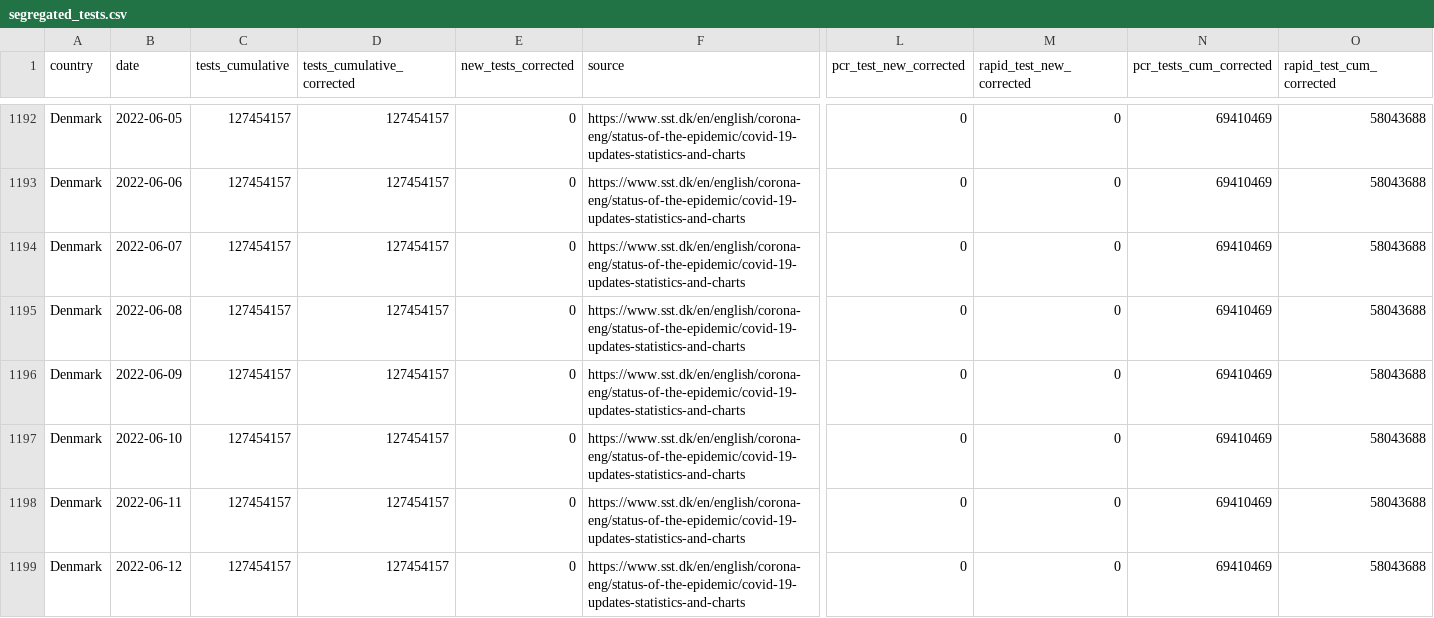
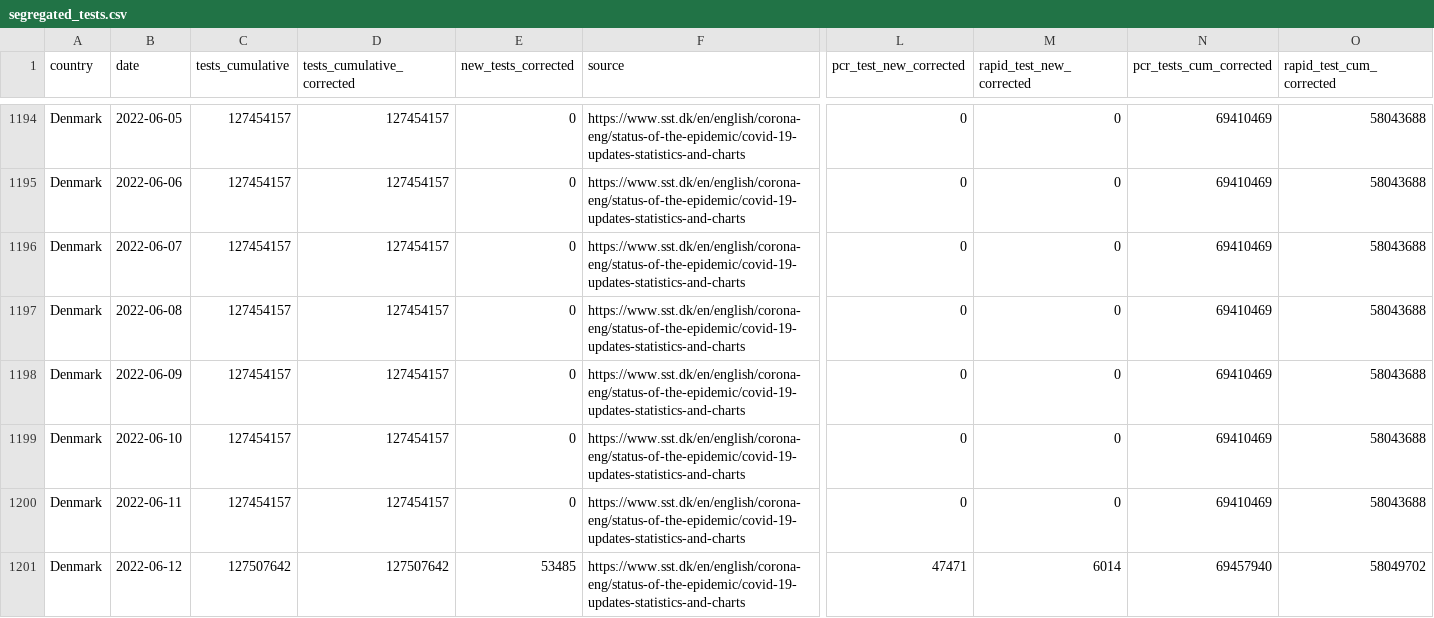
Before and after one commit to finddx/FINDCov19Tracker, a CSV file: reference/segregated_tests.csv, drawn as a sheet; only a part is shown, gaps mark what is left out; addresses are those after the commit; the diff covers the shown part only; the diff names each change by its address in the sheet, - before the commit and + after, or states it on an @@ line.

```diff
--- a/reference/segregated_tests.csv
+++ b/reference/segregated_tests.csv
-C1201 (tests_cumulative): 127454157
+C1201 (tests_cumulative): 127507642
-D1201 (tests_cumulative_corrected): 127454157
+D1201 (tests_cumulative_corrected): 127507642
-E1201 (new_tests_corrected): 0
+E1201 (new_tests_corrected): 53485
-L1201 (pcr_test_new_corrected): 0
+L1201 (pcr_test_new_corrected): 47471
-M1201 (rapid_test_new_corrected): 0
+M1201 (rapid_test_new_corrected): 6014
-N1201 (pcr_tests_cum_corrected): 69410469
+N1201 (pcr_tests_cum_corrected): 69457940
-O1201 (rapid_test_cum_corrected): 58043688
+O1201 (rapid_test_cum_corrected): 58049702
```
Also changed, not shown: 10 added rows elsewhere in this file, reference/segregated-data.csv, 3 other files.
